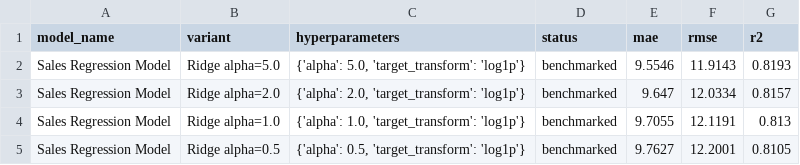
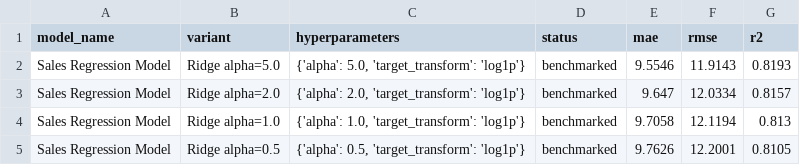
Before and after one commit to sajaldebnath/bits_pilani_capstone_project, a CSV file: data/processed/insights/regression_comparison.csv, drawn as a sheet.

```diff
--- a/data/processed/insights/regression_comparison.csv
+++ b/data/processed/insights/regression_comparison.csv
@@ -3,3 +3,3 @@ Sales Regression Model,Ridge alpha=5.0,"{'alpha': 5.0, 'target_transform': 'log1
 Sales Regression Model,Ridge alpha=2.0,"{'alpha': 2.0, 'target_transform': 'log1p'}",benchmarked,9.647,12.0334,0.8157
-Sales Regression Model,Ridge alpha=1.0,"{'alpha': 1.0, 'target_transform': 'log1p'}",benchmarked,9.7055,12.1191,0.813
-Sales Regression Model,Ridge alpha=0.5,"{'alpha': 0.5, 'target_transform': 'log1p'}",benchmarked,9.7627,12.2001,0.8105
+Sales Regression Model,Ridge alpha=1.0,"{'alpha': 1.0, 'target_transform': 'log1p'}",benchmarked,9.7058,12.1194,0.813
+Sales Regression Model,Ridge alpha=0.5,"{'alpha': 0.5, 'target_transform': 'log1p'}",benchmarked,9.7626,12.2001,0.8105
```
Also changed, not shown: data/processed/insights/sales_numeric_drivers.csv, 15 other files.
